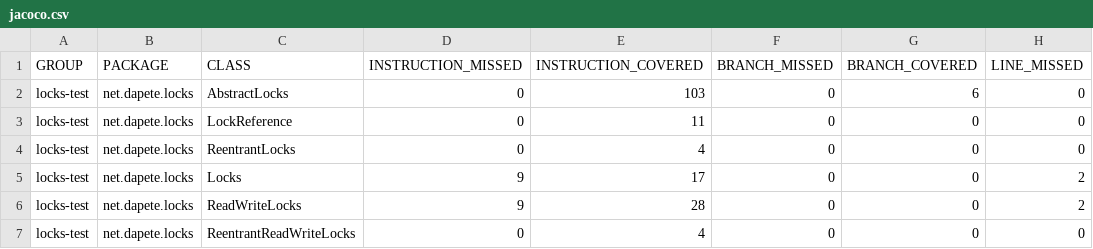
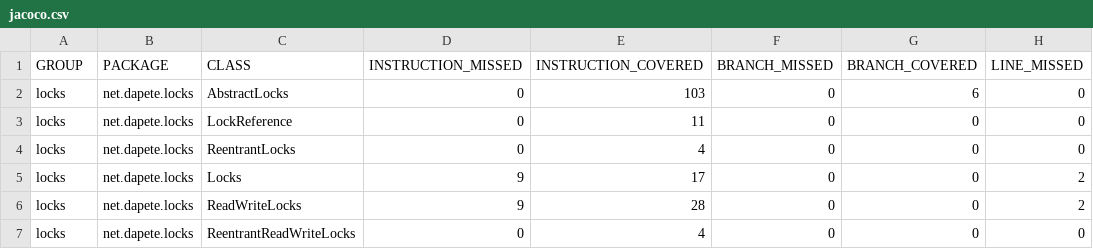
Before and after one commit to dapete42/locks-test, a CSV file: jacoco/jacoco.csv, drawn as a sheet; only a part is shown; the diff names each change by its address in the sheet, - before the commit and + after, or states it on an @@ line.

Commit message:
Site checkin for project locks

```diff
--- a/jacoco/jacoco.csv
+++ b/jacoco/jacoco.csv
-A2:A7 (GROUP): locks-test
+A2:A7 (GROUP): locks
```
Also changed, not shown: 47 other files.
